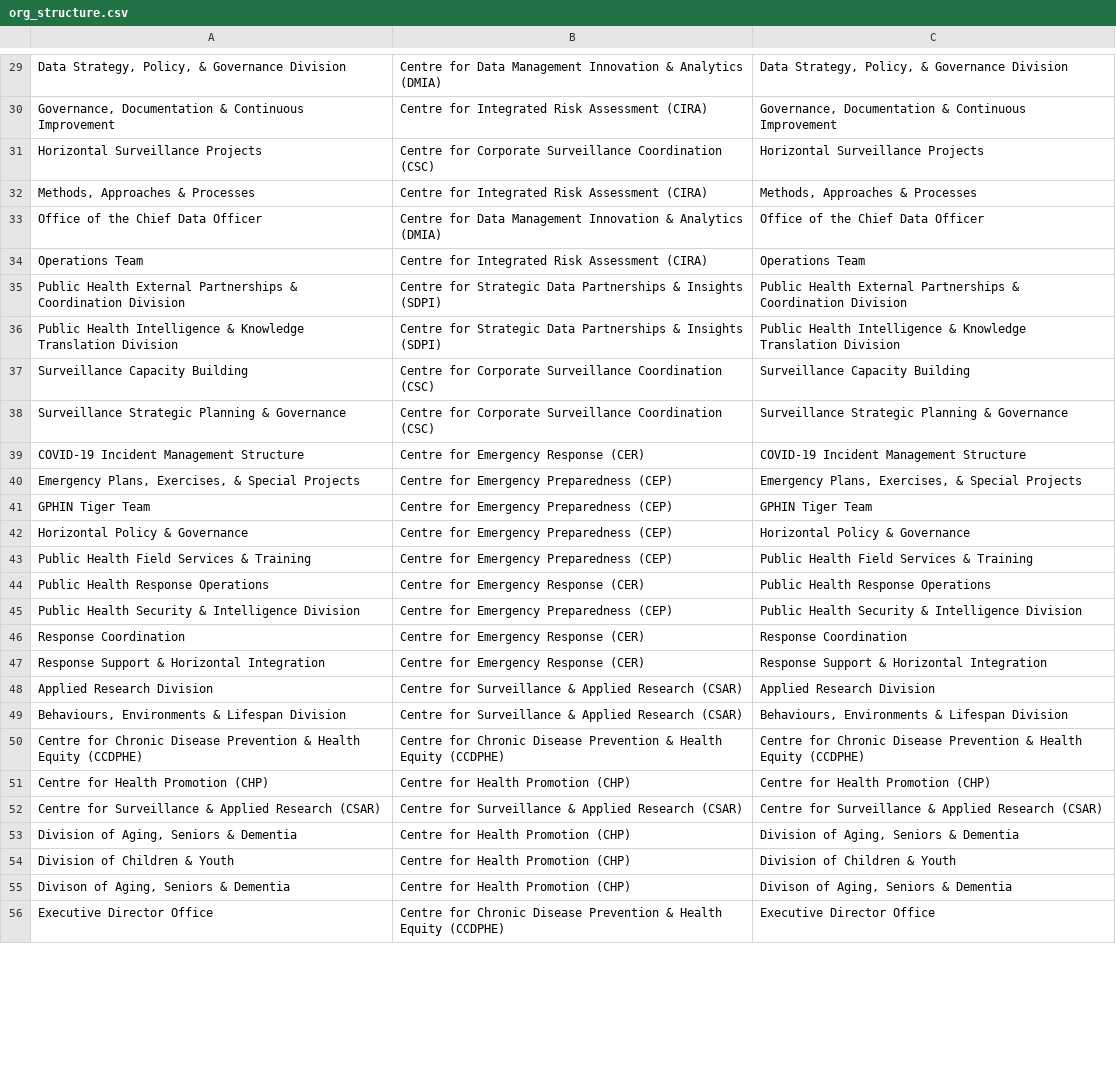
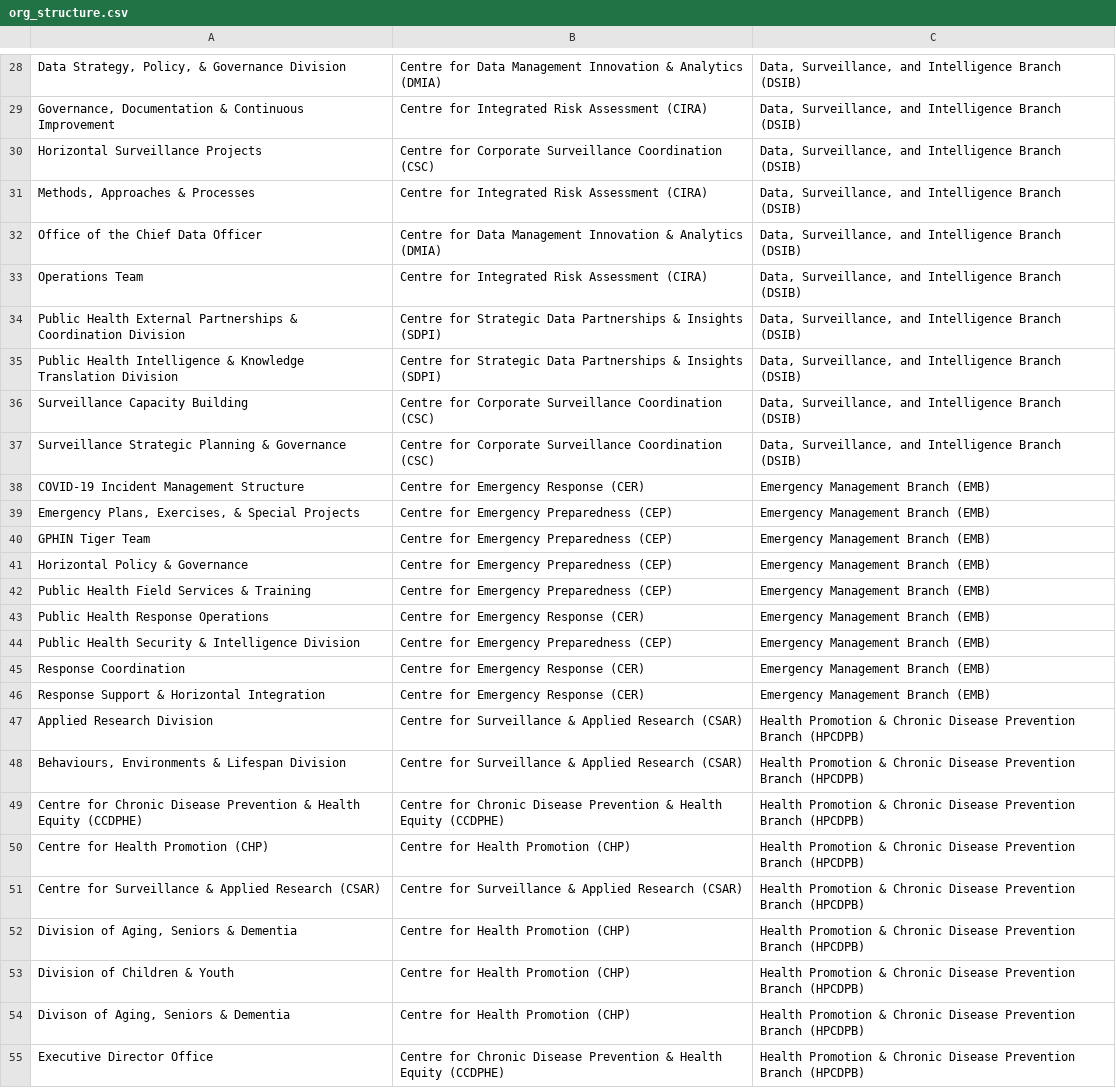
Before and after one commit to ToferC/epi_center, a CSV file: org_structure.csv, drawn as a sheet; only a part is shown, gaps mark what is left out; addresses are those after the commit; the diff covers the shown part only; the diff names each change by its address in the sheet, - before the commit and + after, or states it on an @@ line.

Commit message:
add in full PHAC org structure

```diff
--- a/org_structure.csv
+++ b/org_structure.csv
-C28: Data Strategy, Policy, & Governance Division
+C28: Data, Surveillance, and Intelligence Branch (DSIB)
-C29: Governance, Documentation & Continuous Improvement
+C29: Data, Surveillance, and Intelligence Branch (DSIB)
-C30: Horizontal Surveillance Projects
+C30: Data, Surveillance, and Intelligence Branch (DSIB)
-C31: Methods, Approaches & Processes
+C31: Data, Surveillance, and Intelligence Branch (DSIB)
-C32: Office of the Chief Data Officer
+C32: Data, Surveillance, and Intelligence Branch (DSIB)
-C33: Operations Team
+C33: Data, Surveillance, and Intelligence Branch (DSIB)
-C34: Public Health External Partnerships & Coordination Division
+C34: Data, Surveillance, and Intelligence Branch (DSIB)
-C35: Public Health Intelligence & Knowledge Translation Division
+C35: Data, Surveillance, and Intelligence Branch (DSIB)
-C36: Surveillance Capacity Building
+C36: Data, Surveillance, and Intelligence Branch (DSIB)
-C37: Surveillance Strategic Planning & Governance
+C37: Data, Surveillance, and Intelligence Branch (DSIB)
-C38: COVID-19 Incident Management Structure
+C38: Emergency Management Branch (EMB)
-C39: Emergency Plans, Exercises, & Special Projects
+C39: Emergency Management Branch (EMB)
-C40: GPHIN Tiger Team
+C40: Emergency Management Branch (EMB)
-C41: Horizontal Policy & Governance
+C41: Emergency Management Branch (EMB)
-C42: Public Health Field Services & Training
+C42: Emergency Management Branch (EMB)
-C43: Public Health Response Operations
+C43: Emergency Management Branch (EMB)
-C44: Public Health Security & Intelligence Division
+C44: Emergency Management Branch (EMB)
-C45: Response Coordination
+C45: Emergency Management Branch (EMB)
-C46: Response Support & Horizontal Integration
+C46: Emergency Management Branch (EMB)
-C47: Applied Research Division
+C47: Health Promotion & Chronic Disease Prevention Branch (HPCDPB)
-C48: Behaviours, Environments & Lifespan Division
+C48: Health Promotion & Chronic Disease Prevention Branch (HPCDPB)
-C49: Centre for Chronic Disease Prevention & Health Equity (CCDPHE)
+C49: Health Promotion & Chronic Disease Prevention Branch (HPCDPB)
-C50: Centre for Health Promotion (CHP)
+C50: Health Promotion & Chronic Disease Prevention Branch (HPCDPB)
-C51: Centre for Surveillance & Applied Research (CSAR)
+C51: Health Promotion & Chronic Disease Prevention Branch (HPCDPB)
-C52: Division of Aging, Seniors & Dementia
+C52: Health Promotion & Chronic Disease Prevention Branch (HPCDPB)
-C53: Division of Children & Youth
+C53: Health Promotion & Chronic Disease Prevention Branch (HPCDPB)
-C54: Divison of Aging, Seniors & Dementia
+C54: Health Promotion & Chronic Disease Prevention Branch (HPCDPB)
-C55: Executive Director Office
+C55: Health Promotion & Chronic Disease Prevention Branch (HPCDPB)
```
Also changed, not shown: 2 removed rows and 163 edited cells elsewhere in this file, 3 other files.
